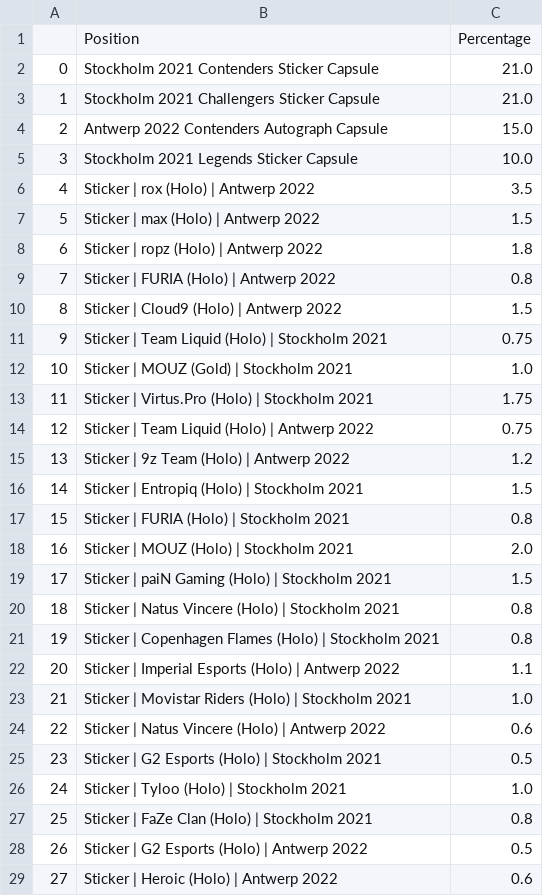
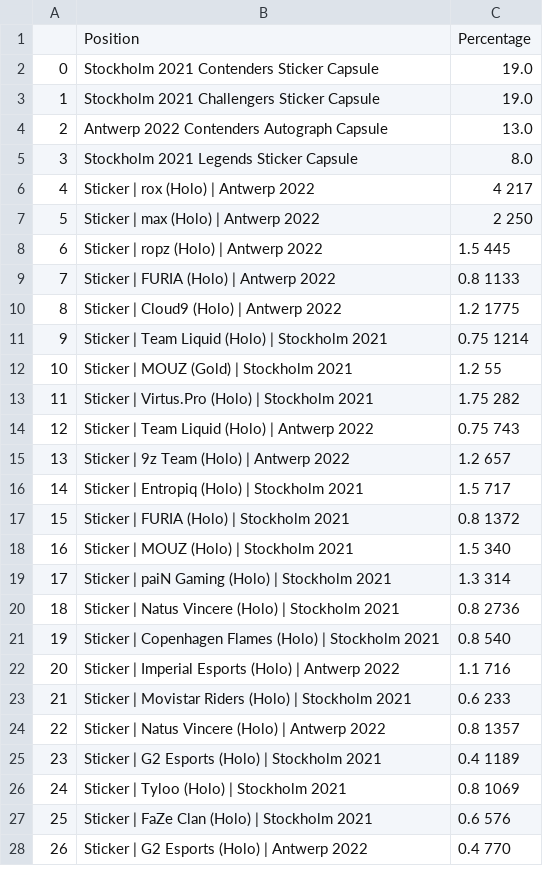
Before and after one commit to ElonRM/Sticker_Fonds_Tracker, a CSV file: planned_percentages.csv, drawn as a sheet; only a part is shown; the diff covers the shown part only.

```diff
--- a/planned_percentages.csv
+++ b/planned_percentages.csv
@@ -1,29 +1,28 @@
 ,Position,Percentage
-0,Stockholm 2021 Contenders Sticker Capsule,21.0
-1,Stockholm 2021 Challengers Sticker Capsule,21.0
-2,Antwerp 2022 Contenders Autograph Capsule,15.0
-3,Stockholm 2021 Legends Sticker Capsule,10.0
-4,Sticker | rox (Holo) | Antwerp 2022,3.5
-5,Sticker | max (Holo) | Antwerp 2022,1.5
-6,Sticker | ropz (Holo) | Antwerp 2022,1.8
-7,Sticker | FURIA (Holo) | Antwerp 2022,0.8
-8,Sticker | Cloud9 (Holo) | Antwerp 2022,1.5
-9,Sticker | Team Liquid (Holo) | Stockholm 2021,0.75
-10,Sticker | MOUZ (Gold) | Stockholm 2021,1.0
-11,Sticker | Virtus.Pro (Holo) | Stockholm 2021,1.75
-12,Sticker | Team Liquid (Holo) | Antwerp 2022,0.75
-13,Sticker | 9z Team (Holo) | Antwerp 2022,1.2
-14,Sticker | Entropiq (Holo) | Stockholm 2021,1.5
-15,Sticker | FURIA (Holo) | Stockholm 2021,0.8
-16,Sticker | MOUZ (Holo) | Stockholm 2021,2.0
-17,Sticker | paiN Gaming (Holo) | Stockholm 2021,1.5
-18,Sticker | Natus Vincere (Holo) | Stockholm 2021,0.8
-19,Sticker | Copenhagen Flames (Holo) | Stockholm 2021,0.8
-20,Sticker | Imperial Esports (Holo) | Antwerp 2022,1.1
-21,Sticker | Movistar Riders (Holo) | Stockholm 2021,1.0
-22,Sticker | Natus Vincere (Holo) | Antwerp 2022,0.6
-23,Sticker | G2 Esports (Holo) | Stockholm 2021,0.5
-24,Sticker | Tyloo (Holo) | Stockholm 2021,1.0
-25,Sticker | FaZe Clan (Holo) | Stockholm 2021,0.8
-26,Sticker | G2 Esports (Holo) | Antwerp 2022,0.5
-27,Sticker | Heroic (Holo) | Antwerp 2022,0.6
+0,Stockholm 2021 Contenders Sticker Capsule,19.0
+1,Stockholm 2021 Challengers Sticker Capsule,19.0
+2,Antwerp 2022 Contenders Autograph Capsule,13.0
+3,Stockholm 2021 Legends Sticker Capsule,8.0
+4,Sticker | rox (Holo) | Antwerp 2022,4                     217
+5,Sticker | max (Holo) | Antwerp 2022,2                     250
+6,Sticker | ropz (Holo) | Antwerp 2022,1.5                  445
+7,Sticker | FURIA (Holo) | Antwerp 2022,0.8                 1133
+8,Sticker | Cloud9 (Holo) | Antwerp 2022,1.2                1775
+9,Sticker | Team Liquid (Holo) | Stockholm 2021,0.75        1214
+10,Sticker | MOUZ (Gold) | Stockholm 2021,1.2               55
+11,Sticker | Virtus.Pro (Holo) | Stockholm 2021,1.75        282
+12,Sticker | Team Liquid (Holo) | Antwerp 2022,0.75         743
+13,Sticker | 9z Team (Holo) | Antwerp 2022,1.2              657
+14,Sticker | Entropiq (Holo) | Stockholm 2021,1.5           717
+15,Sticker | FURIA (Holo) | Stockholm 2021,0.8              1372
+16,Sticker | MOUZ (Holo) | Stockholm 2021,1.5               340
+17,Sticker | paiN Gaming (Holo) | Stockholm 2021,1.3        314
+18,Sticker | Natus Vincere (Holo) | Stockholm 2021,0.8      2736
+19,Sticker | Copenhagen Flames (Holo) | Stockholm 2021,0.8  540
+20,Sticker | Imperial Esports (Holo) | Antwerp 2022,1.1     716
+21,Sticker | Movistar Riders (Holo) | Stockholm 2021,0.6    233
+22,Sticker | Natus Vincere (Holo) | Antwerp 2022,0.8        1357
+23,Sticker | G2 Esports (Holo) | Stockholm 2021,0.4         1189
+24,Sticker | Tyloo (Holo) | Stockholm 2021,0.8              1069
+25,Sticker | FaZe Clan (Holo) | Stockholm 2021,0.6          576
+26,Sticker | G2 Esports (Holo) | Antwerp 2022,0.4           770
```
Also changed, not shown: 15 added rows and 3 edited cells elsewhere in this file, 6 other files.
